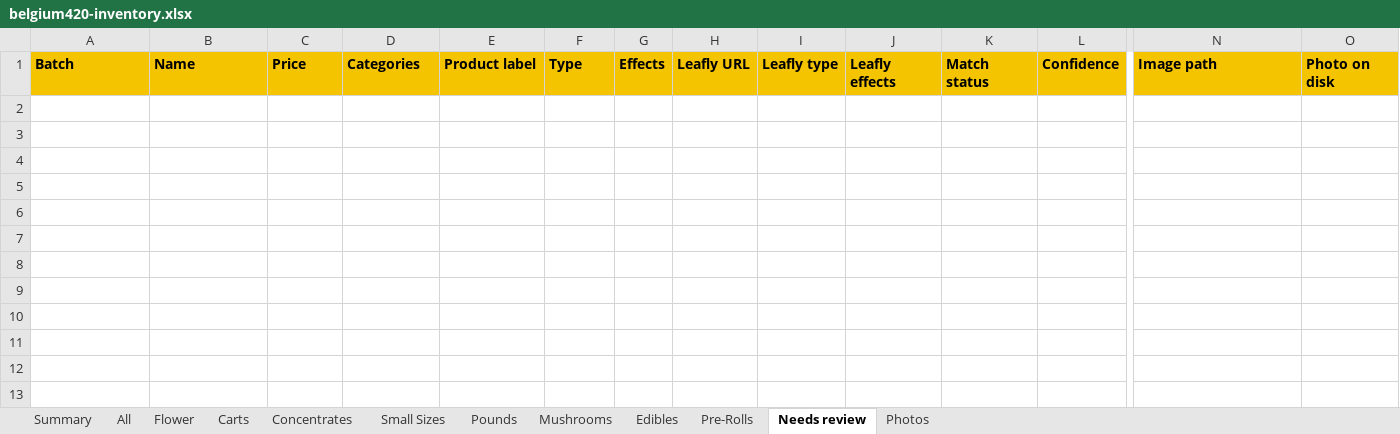
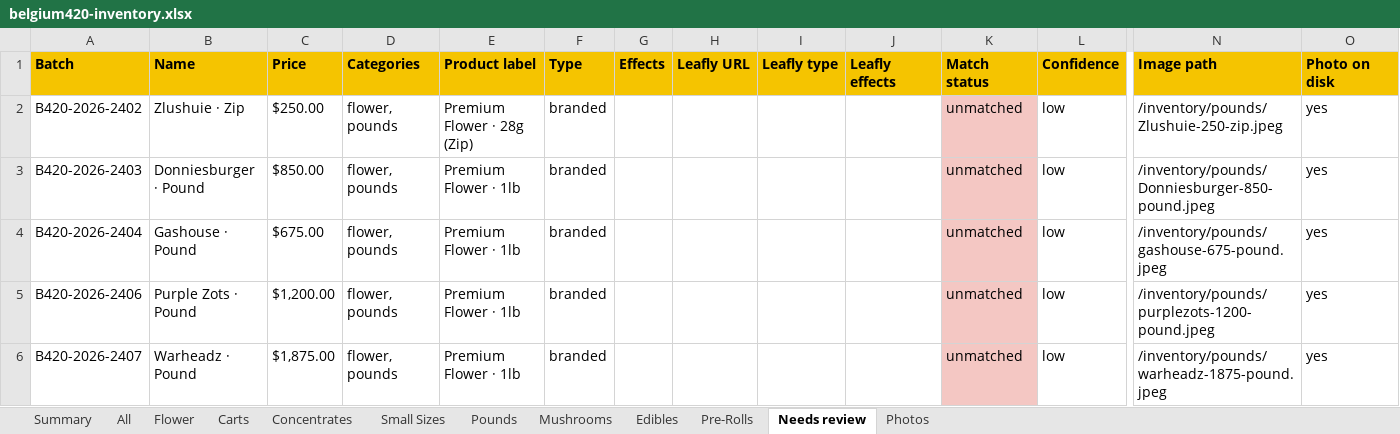
Before and after one commit to ever-oli/belgium420site, an Excel workbook: Inventory/belgium420-inventory.xlsx, sheet Needs review, drawn as a sheet; only a part is shown, gaps mark what is left out; values as stored, in another font and other column widths than the file's, no borders; rows hold the shown columns only; the diff names each change by its address in the sheet, - before the commit and + after, or states it on an @@ line.

Commit message:
Sept 4 inventory: 7 new pounds (Airheadz, Zlushuie, Donniesburger, Gashouse, GMO Cookies, Purple Zots, Warheadz) + deploy handoff docs

```diff
--- a/Inventory/belgium420-inventory.xlsx (sheet Needs review)
+++ b/Inventory/belgium420-inventory.xlsx (sheet Needs review)
+row 2: B420-2026-2402 | Zlushuie · Zip | $250.00 | flower, pounds | Premium Flower · 28g (Zip) | branded |  |  |  |  | unmatched | low | /inventory/pounds/Zlushuie-250-zip.jpeg | yes
+row 3: B420-2026-2403 | Donniesburger · Pound | $850.00 | flower, pounds | Premium Flower · 1lb | branded |  |  |  |  | unmatched | low | /inventory/pounds/Donniesburger-850-pound.jpeg | yes
+row 4: B420-2026-2404 | Gashouse · Pound | $675.00 | flower, pounds | Premium Flower · 1lb | branded |  |  |  |  | unmatched | low | /inventory/pounds/gashouse-675-pound.jpeg | yes
+row 5: B420-2026-2406 | Purple Zots · Pound | $1,200.00 | flower, pounds | Premium Flower · 1lb | branded |  |  |  |  | unmatched | low | /inventory/pounds/purplezots-1200-pound.jpeg | yes
+row 6: B420-2026-2407 | Warheadz · Pound | $1,875.00 | flower, pounds | Premium Flower · 1lb | branded |  |  |  |  | unmatched | low | /inventory/pounds/warheadz-1875-pound.jpeg | yes
```
Also changed, not shown: sheet All, sheet Pounds, sheet Flower, sheet Photos, sheet Summary, sheet Pre-Rolls, 20 other files.
